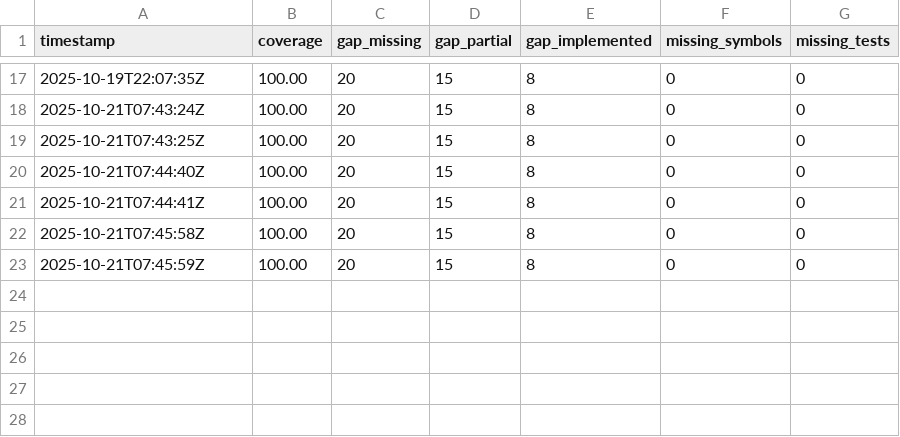
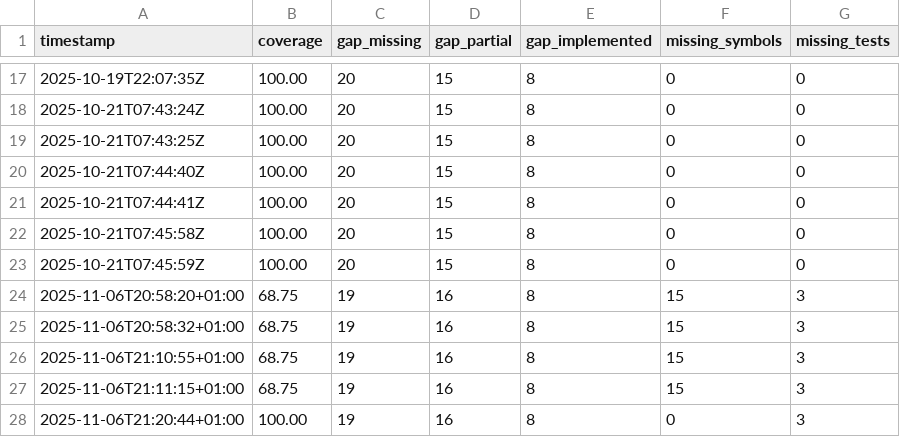
Before and after one commit to mauriciomferz/Gauth_go, a CSV file: artifacts/history.csv, drawn as a sheet; only a part is shown, gaps mark what is left out; the diff names each change by its address in the sheet, - before the commit and + after, or states it on an @@ line.

```diff
--- a/artifacts/history.csv
+++ b/artifacts/history.csv
+row 24: 2025-11-06T20:58:20+01:00 | 68.75 | 19 | 16 | 8 | 15 | 3
+row 25: 2025-11-06T20:58:32+01:00 | 68.75 | 19 | 16 | 8 | 15 | 3
+row 26: 2025-11-06T21:10:55+01:00 | 68.75 | 19 | 16 | 8 | 15 | 3
+row 27: 2025-11-06T21:11:15+01:00 | 68.75 | 19 | 16 | 8 | 15 | 3
+row 28: 2025-11-06T21:20:44+01:00 | 100.00 | 19 | 16 | 8 | 0 | 3
```
Also changed, not shown: artifacts/symbol_evidence.csv, 6 other files.
